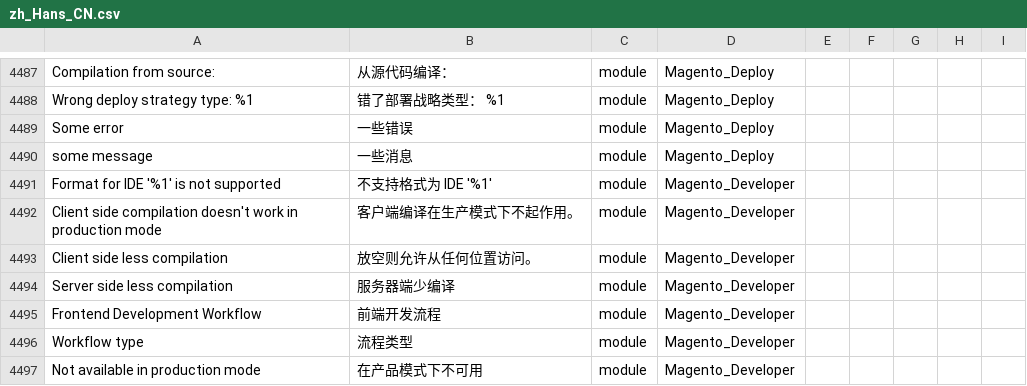
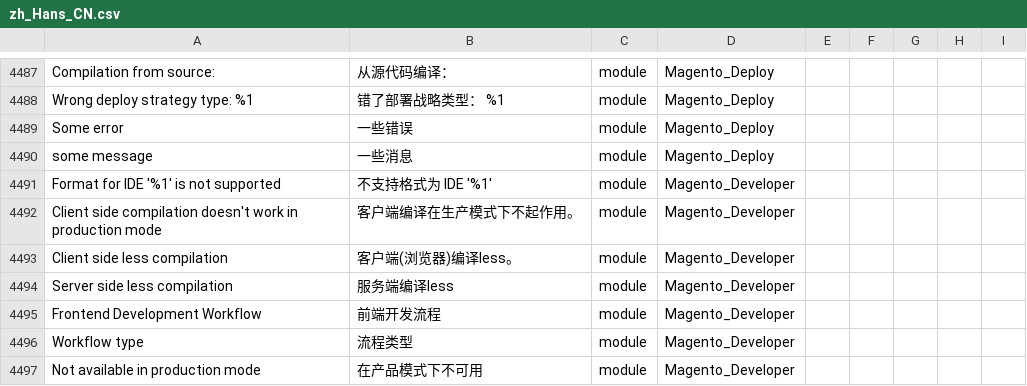
Before and after one commit to jacobcheng/magento2_zh_hans_cn, a CSV file: zh_Hans_CN.csv, drawn as a sheet; only a part is shown, gaps mark what is left out; the diff names each change by its address in the sheet, - before the commit and + after, or states it on an @@ line.

Commit message:
fix

```diff
--- a/zh_Hans_CN.csv
+++ b/zh_Hans_CN.csv
-B4493: 放空则允许从任何位置访问。
+B4493: 客户端(浏览器)编译less。
-B4494: 服务器端少编译
+B4494: 服务端编译less
```
